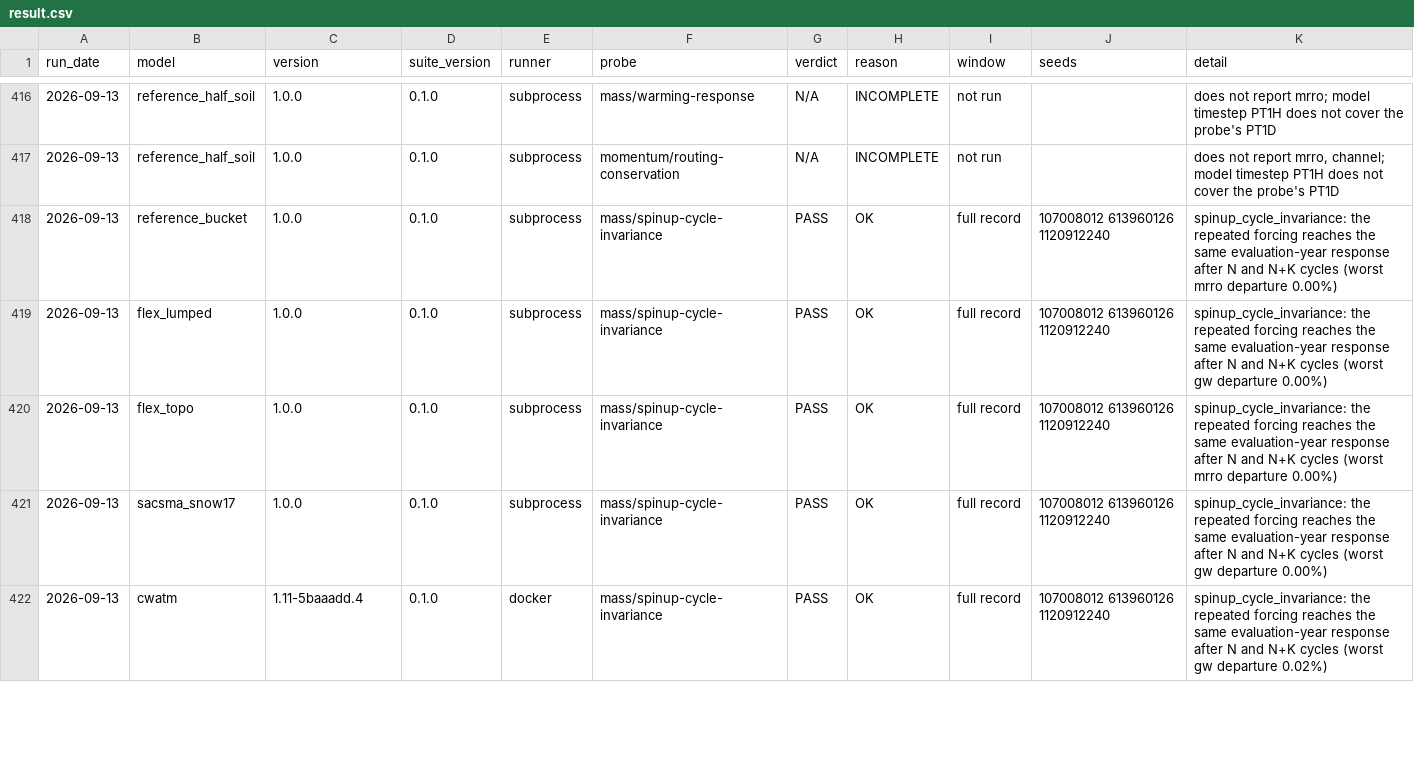
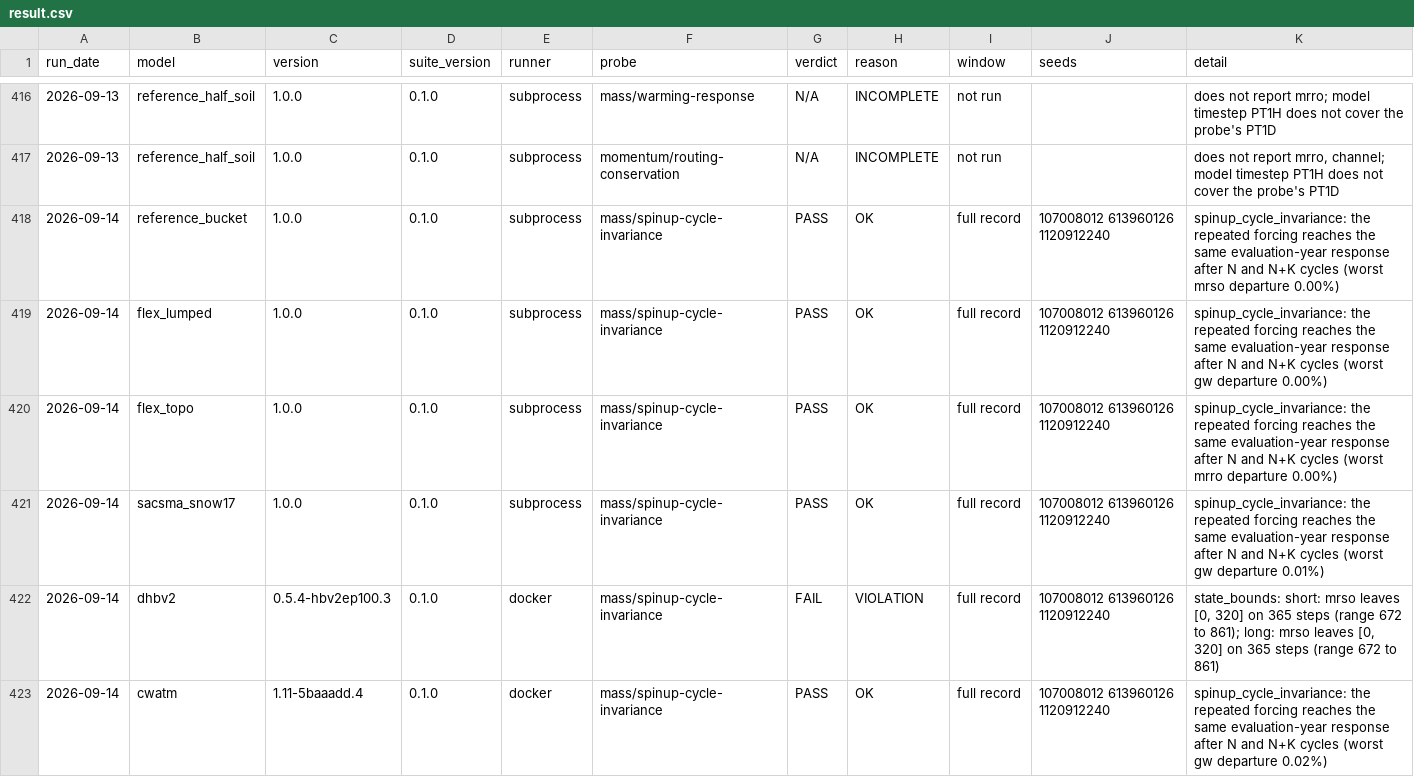
Before and after one commit to Flood-Lab/HydroTuring, a CSV file: models/result.csv, drawn as a sheet; only a part is shown, gaps mark what is left out; the diff covers the shown part only.

Commit message:
Refresh spin-up probe archive and standings

```diff
--- a/models/result.csv
+++ b/models/result.csv
@@ -417,6 +417,7 @@ run_date,model,version,suite_version,runner,probe,verdict,reason,window,seeds,de
 2026-09-13,reference_half_soil,1.0.0,0.1.0,subprocess,momentum/routing-conservation,N/A,INCOMPLETE,not run,,"does not report mrro, channel; model timestep PT1H does not cover the probe's PT1D"
-2026-09-13,reference_bucket,1.0.0,0.1.0,subprocess,mass/spinup-cycle-invariance,PASS,OK,full record,107008012 613960126 1120912240,spinup_cycle_invariance: the repeated forcing reaches the same evaluation-year response after N and N+K cycles (worst mrro departure 0.00%)
-2026-09-13,flex_lumped,1.0.0,0.1.0,subprocess,mass/spinup-cycle-invariance,PASS,OK,full record,107008012 613960126 1120912240,spinup_cycle_invariance: the repeated forcing reaches the same evaluation-year response after N and N+K cycles (worst gw departure 0.00%)
-2026-09-13,flex_topo,1.0.0,0.1.0,subprocess,mass/spinup-cycle-invariance,PASS,OK,full record,107008012 613960126 1120912240,spinup_cycle_invariance: the repeated forcing reaches the same evaluation-year response after N and N+K cycles (worst mrro departure 0.00%)
-2026-09-13,sacsma_snow17,1.0.0,0.1.0,subprocess,mass/spinup-cycle-invariance,PASS,OK,full record,107008012 613960126 1120912240,spinup_cycle_invariance: the repeated forcing reaches the same evaluation-year response after N and N+K cycles (worst gw departure 0.00%)
-2026-09-13,cwatm,1.11-5baaadd.4,0.1.0,docker,mass/spinup-cycle-invariance,PASS,OK,full record,107008012 613960126 1120912240,spinup_cycle_invariance: the repeated forcing reaches the same evaluation-year response after N and N+K cycles (worst gw departure 0.02%)
+2026-09-14,reference_bucket,1.0.0,0.1.0,subprocess,mass/spinup-cycle-invariance,PASS,OK,full record,107008012 613960126 1120912240,spinup_cycle_invariance: the repeated forcing reaches the same evaluation-year response after N and N+K cycles (worst mrso departure 0.00%)
+2026-09-14,flex_lumped,1.0.0,0.1.0,subprocess,mass/spinup-cycle-invariance,PASS,OK,full record,107008012 613960126 1120912240,spinup_cycle_invariance: the repeated forcing reaches the same evaluation-year response after N and N+K cycles (worst gw departure 0.00%)
+2026-09-14,flex_topo,1.0.0,0.1.0,subprocess,mass/spinup-cycle-invariance,PASS,OK,full record,107008012 613960126 1120912240,spinup_cycle_invariance: the repeated forcing reaches the same evaluation-year response after N and N+K cycles (worst mrro departure 0.00%)
+2026-09-14,sacsma_snow17,1.0.0,0.1.0,subprocess,mass/spinup-cycle-invariance,PASS,OK,full record,107008012 613960126 1120912240,spinup_cycle_invariance: the repeated forcing reaches the same evaluation-year response after N and N+K cycles (worst gw departure 0.01%)
+2026-09-14,dhbv2,0.5.4-hbv2ep100.3,0.1.0,docker,mass/spinup-cycle-invariance,FAIL,VIOLATION,full record,107008012 613960126 1120912240,"state_bounds: short: mrso leaves [0, 320] on 365 steps (range 672 to 861); long: mrso leaves [0, 320] on 365 steps (range 672 to 861)"
+2026-09-14,cwatm,1.11-5baaadd.4,0.1.0,docker,mass/spinup-cycle-invariance,PASS,OK,full record,107008012 613960126 1120912240,spinup_cycle_invariance: the repeated forcing reaches the same evaluation-year response after N and N+K cycles (worst gw departure 0.02%)
```
Also changed, not shown: 1 added row, 2 removed rows and 13 edited cells elsewhere in this file, 2 other files.
